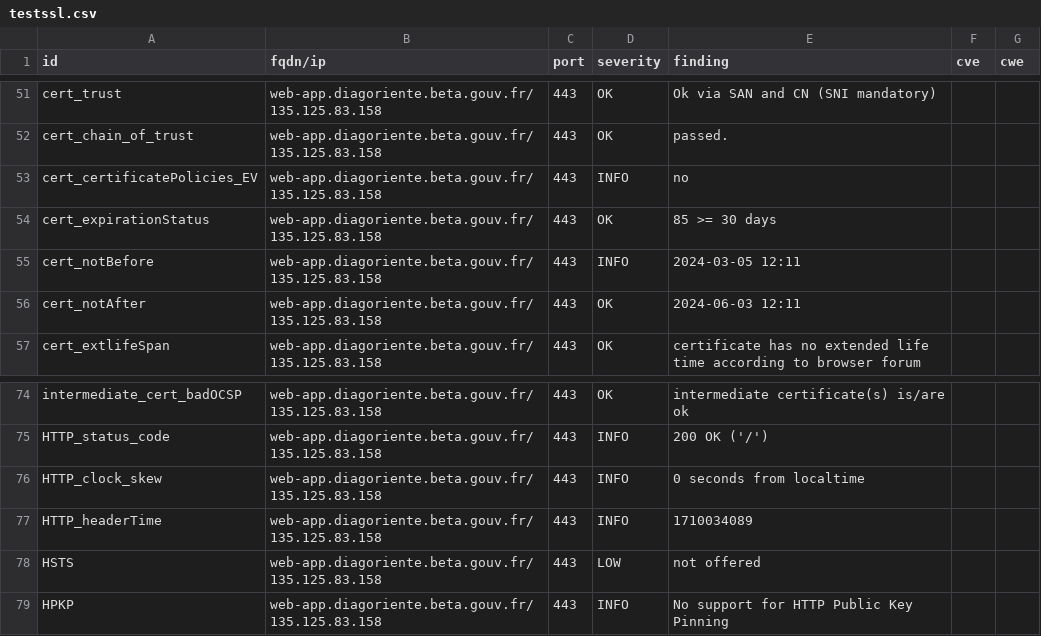
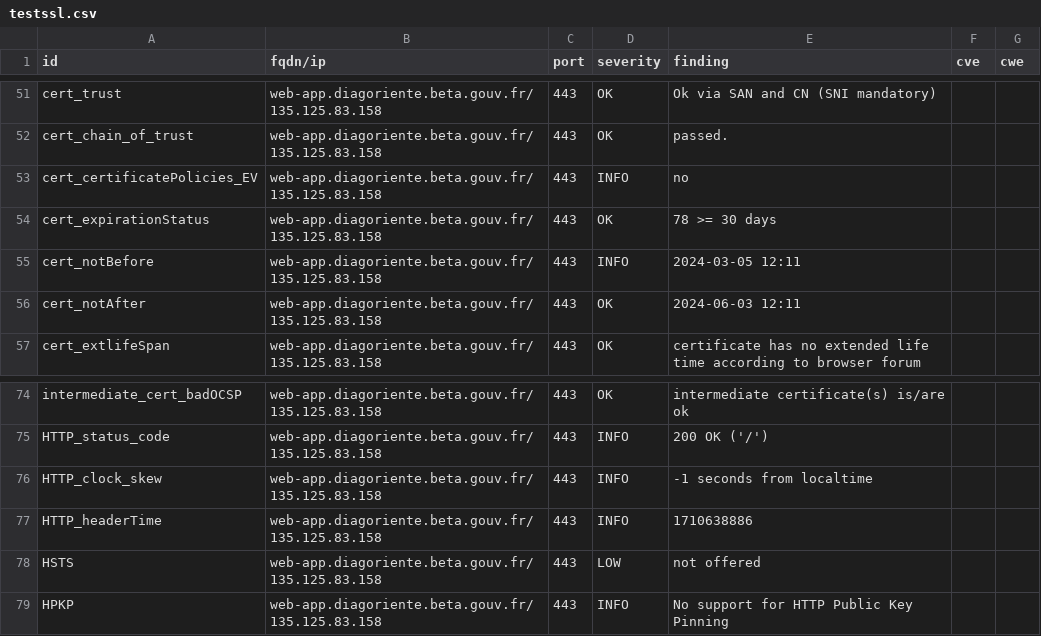
Before and after one commit to Diagoriente/dashlord, a CSV file: results/aHR0cHM6Ly93ZWItYXBwLmRpYWdvcmllbnRlLmJldGEuZ291di5mcg==/testssl.csv, drawn as a sheet; only a part is shown, gaps mark what is left out.

```diff
--- a/results/aHR0cHM6Ly93ZWItYXBwLmRpYWdvcmllbnRlLmJldGEuZ291di5mcg==/testssl.csv
+++ b/results/aHR0cHM6Ly93ZWItYXBwLmRpYWdvcmllbnRlLmJldGEuZ291di5mcg==/testssl.csv
@@ -53,3 +53,3 @@
 "cert_certificatePolicies_EV","web-app.diagoriente.beta.gouv.fr/135.125.83.158","443","INFO","no","",""
-"cert_expirationStatus","web-app.diagoriente.beta.gouv.fr/135.125.83.158","443","OK","85 >= 30 days","",""
+"cert_expirationStatus","web-app.diagoriente.beta.gouv.fr/135.125.83.158","443","OK","78 >= 30 days","",""
 "cert_notBefore","web-app.diagoriente.beta.gouv.fr/135.125.83.158","443","INFO","2024-03-05 12:11","",""
@@ -75,4 +75,4 @@
 "HTTP_status_code","web-app.diagoriente.beta.gouv.fr/135.125.83.158","443","INFO","200 OK ('/')","",""
-"HTTP_clock_skew","web-app.diagoriente.beta.gouv.fr/135.125.83.158","443","INFO","0 seconds from localtime","",""
-"HTTP_headerTime","web-app.diagoriente.beta.gouv.fr/135.125.83.158","443","INFO","1710034089","",""
+"HTTP_clock_skew","web-app.diagoriente.beta.gouv.fr/135.125.83.158","443","INFO","-1 seconds from localtime","",""
+"HTTP_headerTime","web-app.diagoriente.beta.gouv.fr/135.125.83.158","443","INFO","1710638886","",""
 "HSTS","web-app.diagoriente.beta.gouv.fr/135.125.83.158","443","LOW","not offered","",""
```
Also changed, not shown: 12 other files.
